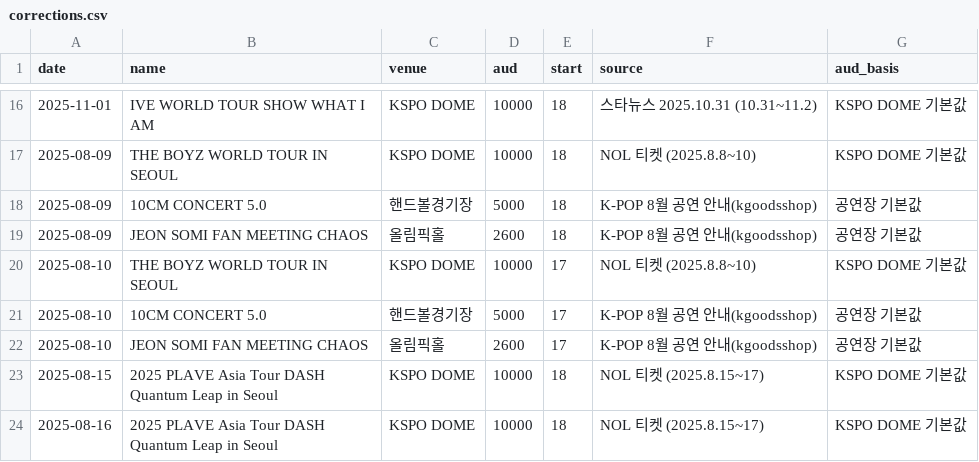
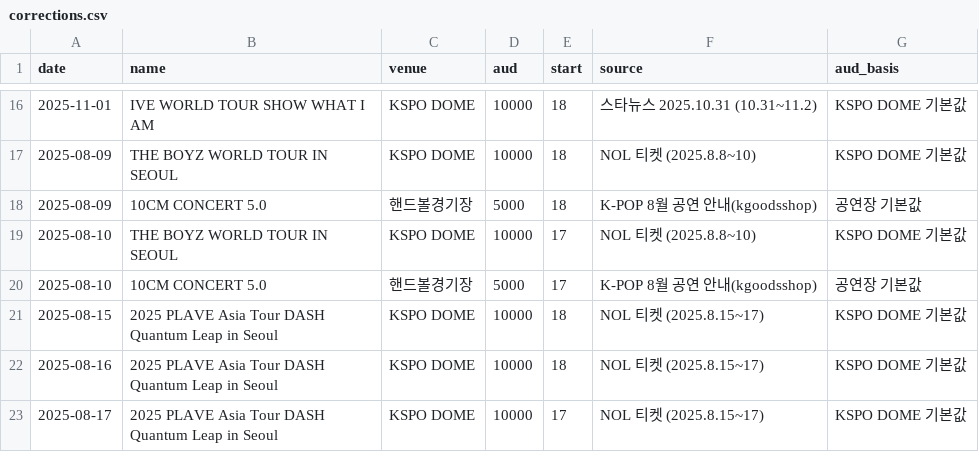
Before and after one commit to sjh3682/olpark-forecast, a CSV file: analysis/corrections.csv, drawn as a sheet; only a part is shown, gaps mark what is left out; the shorter side is filled out with more unchanged rows; the diff names each change by its address in the sheet, - before the commit and + after, or states it on an @@ line.

```diff
--- a/analysis/corrections.csv
+++ b/analysis/corrections.csv
-row 19: 2025-08-09 | JEON SOMI FAN MEETING CHAOS | 올림픽홀 | 2600 | 18 | K-POP 8월 공연 안내(kgoodsshop) | 공연장 기본값
-row 22: 2025-08-10 | JEON SOMI FAN MEETING CHAOS | 올림픽홀 | 2600 | 17 | K-POP 8월 공연 안내(kgoodsshop) | 공연장 기본값
```
Also changed, not shown: 4 other files.
